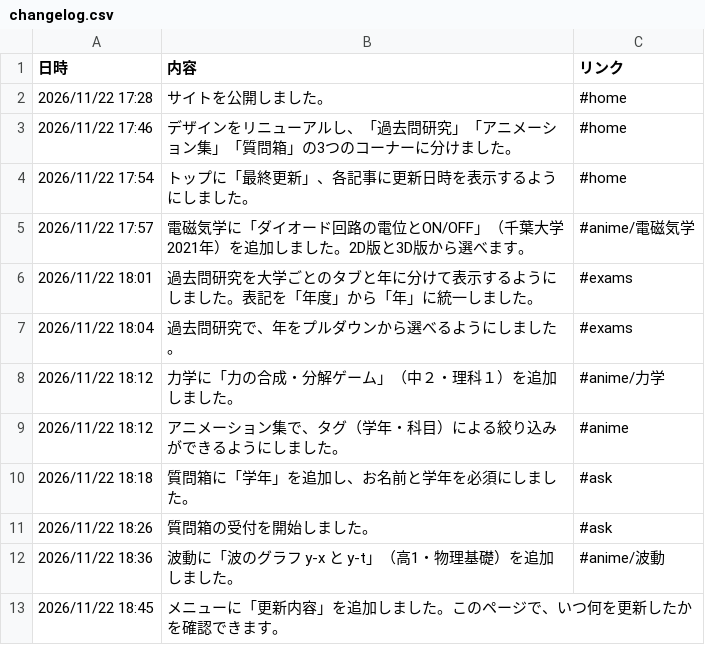
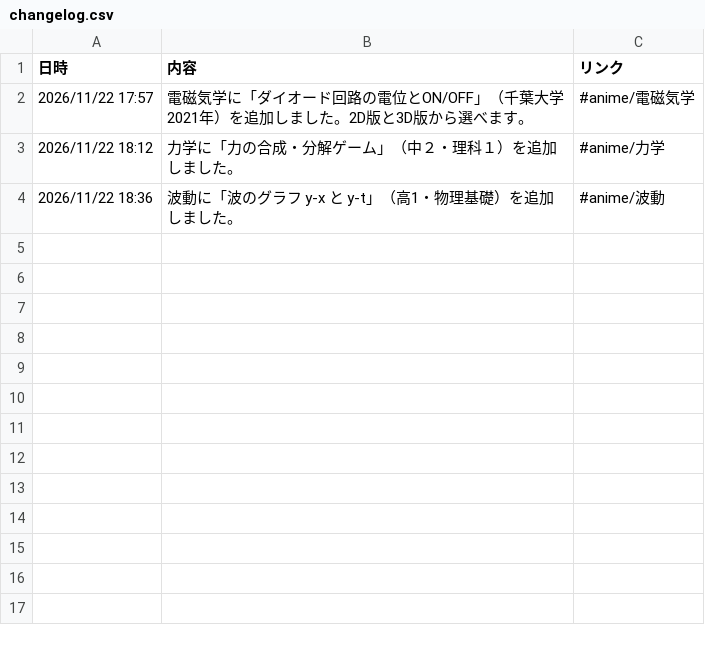
Before and after one commit to makanon512121-hub/physics, a CSV file: changelog.csv, drawn as a sheet; the diff names each change by its address in the sheet, - before the commit and + after, or states it on an @@ line.

```diff
--- a/changelog.csv
+++ b/changelog.csv
-row 2: 2026/11/22 17:28 | サイトを公開しました。 | #home
-row 3: 2026/11/22 17:46 | デザインをリニューアルし、「過去問研究」「アニメーション集」「質問箱」の3つのコーナーに分けました。 | #home
-row 4: 2026/11/22 17:54 | トップに「最終更新」、各記事に更新日時を表示するようにしました。 | #home
-row 6: 2026/11/22 18:01 | 過去問研究を大学ごとのタブと年に分けて表示するようにしました。表記を「年度」から「年」に統一しました。 | #exams
-row 7: 2026/11/22 18:04 | 過去問研究で、年をプルダウンから選べるようにしました。 | #exams
-row 9: 2026/11/22 18:12 | アニメーション集で、タグ（学年・科目）による絞り込みができるようにしました。 | #anime
-row 10: 2026/11/22 18:18 | 質問箱に「学年」を追加し、お名前と学年を必須にしました。 | #ask
-row 11: 2026/11/22 18:26 | 質問箱の受付を開始しました。 | #ask
-row 13: 2026/11/22 18:45 | メニューに「更新内容」を追加しました。このページで、いつ何を更新したかを確認できます。
```
Also changed, not shown: 1 other file.
